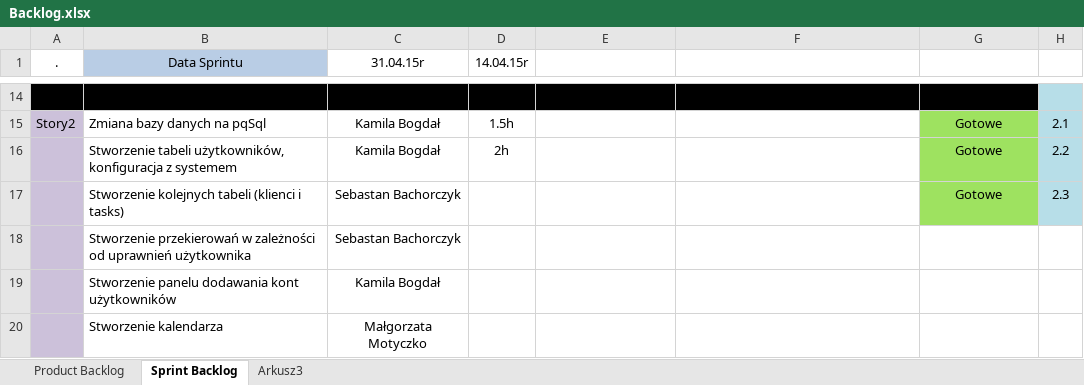
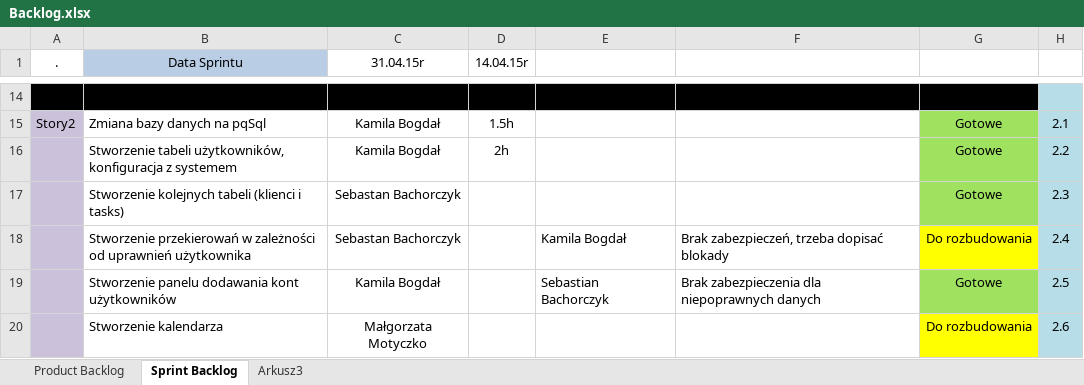
Before and after one commit to UsterkiMechaniczne/UsterkiMechaniczne, an Excel workbook: MaterialyPomocnicze/Backlog.xlsx, sheet Sprint Backlog, drawn as a sheet; only a part is shown, gaps mark what is left out; values as stored, in another font and other column widths than the file's, no borders; the diff names each change by its address in the sheet, - before the commit and + after, or states it on an @@ line.

```diff
--- a/MaterialyPomocnicze/Backlog.xlsx (sheet Sprint Backlog)
+++ b/MaterialyPomocnicze/Backlog.xlsx (sheet Sprint Backlog)
-E18: (empty)
+E18: Kamila Bogdał
-F18: (empty)
+F18: Brak zabezpieczeń, trzeba dopisać blokady
-G18: (empty)
+G18: Do rozbudowania
-G18 fill: none
+G18 fill: #FFFF00
-H18: (empty)
+H18: 2.4
-H18:H20 fill: none
+H18:H20 fill: #B7DEE8
-E19: (empty)
+E19: Sebastian Bachorczyk
-F19: (empty)
+F19: Brak zabezpieczenia dla niepoprawnych danych
-G19: (empty)
+G19: Gotowe
-G19 fill: none
+G19 fill: #9EE260
-H19: (empty)
+H19: 2.5
-G20: (empty)
+G20: Do rozbudowania
-G20 fill: none
+G20 fill: #FFFF00
-H20: (empty)
+H20: 2.6
```
Also changed, not shown: MaterialyPomocnicze/BurnDown.xlsx, 4 other files.
